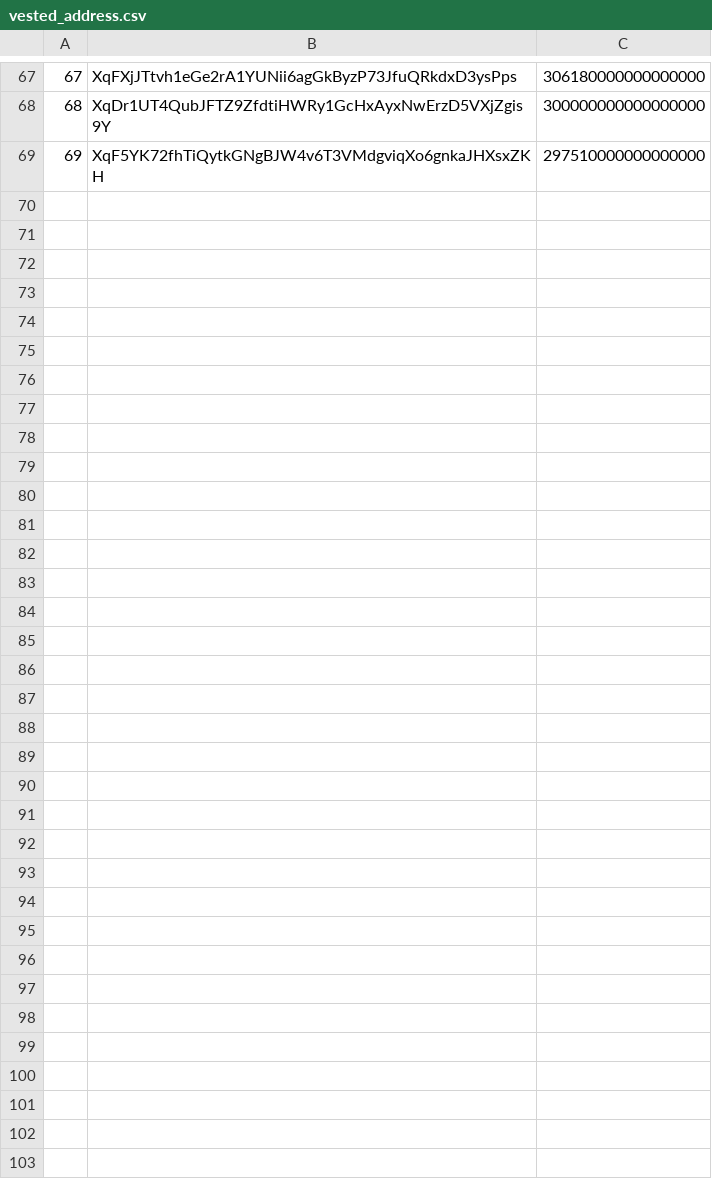
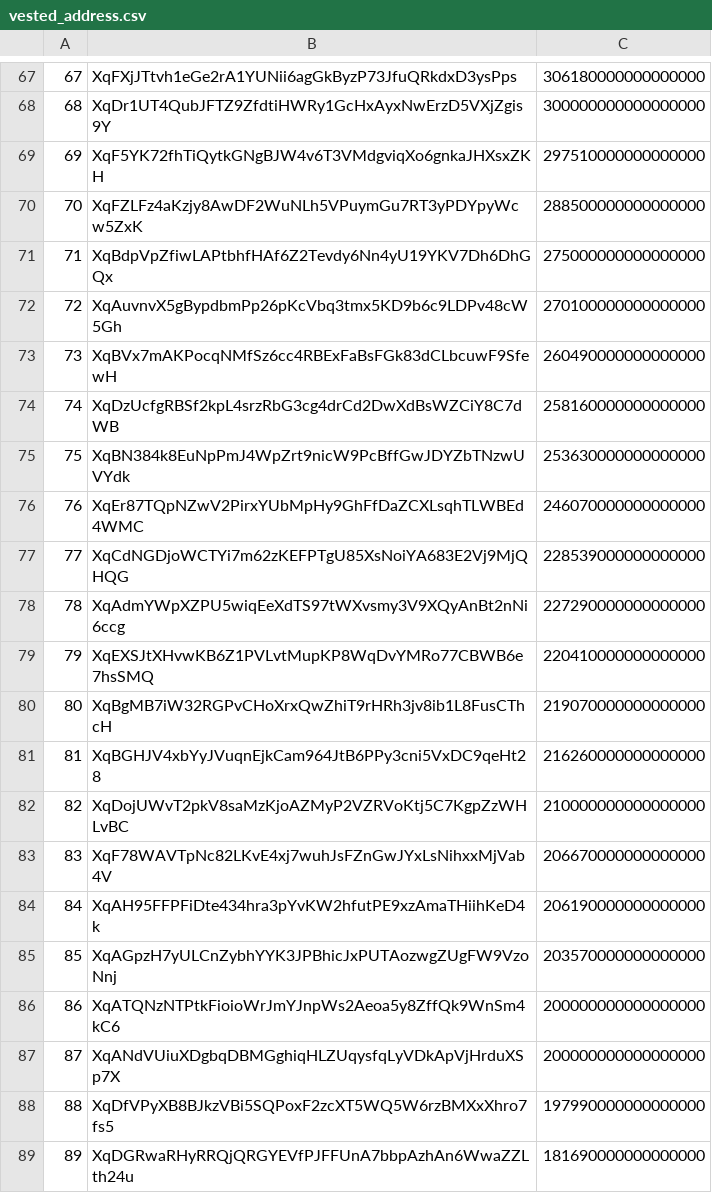
Before and after one commit to hgminerva/web3-asset-vesting, a CSV file: client/vested_address.csv, drawn as a sheet; only a part is shown, gaps mark what is left out; the diff covers the shown part only; the diff names each change by its address in the sheet, - before the commit and + after, or states it on an @@ line.

Commit message:
Initial list of vested addresses

```diff
--- a/client/vested_address.csv
+++ b/client/vested_address.csv
+row 70: 70 | XqFZLFz4aKzjy8AwDF2WuNLh5VPuymGu7RT3yPDYpyWcw5ZxK | 288500000000000000
+row 71: 71 | XqBdpVpZfiwLAPtbhfHAf6Z2Tevdy6Nn4yU19YKV7Dh6DhGQx | 275000000000000000
+row 72: 72 | XqAuvnvX5gBypdbmPp26pKcVbq3tmx5KD9b6c9LDPv48cW5Gh | 270100000000000000
+row 73: 73 | XqBVx7mAKPocqNMfSz6cc4RBExFaBsFGk83dCLbcuwF9SfewH | 260490000000000000
+row 74: 74 | XqDzUcfgRBSf2kpL4srzRbG3cg4drCd2DwXdBsWZCiY8C7dWB | 258160000000000000
+row 75: 75 | XqBN384k8EuNpPmJ4WpZrt9nicW9PcBffGwJDYZbTNzwUVYdk | 253630000000000000
+row 76: 76 | XqEr87TQpNZwV2PirxYUbMpHy9GhFfDaZCXLsqhTLWBEd4WMC | 246070000000000000
+row 77: 77 | XqCdNGDjoWCTYi7m62zKEFPTgU85XsNoiYA683E2Vj9MjQHQG | 228539000000000000
+row 78: 78 | XqAdmYWpXZPU5wiqEeXdTS97tWXvsmy3V9XQyAnBt2nNi6ccg | 227290000000000000
+row 79: 79 | XqEXSJtXHvwKB6Z1PVLvtMupKP8WqDvYMRo77CBWB6e7hsSMQ | 220410000000000000
+row 80: 80 | XqBgMB7iW32RGPvCHoXrxQwZhiT9rHRh3jv8ib1L8FusCThcH | 219070000000000000
+row 81: 81 | XqBGHJV4xbYyJVuqnEjkCam964JtB6PPy3cni5VxDC9qeHt28 | 216260000000000000
+row 82: 82 | XqDojUWvT2pkV8saMzKjoAZMyP2VZRVoKtj5C7KgpZzWHLvBC | 210000000000000000
+row 83: 83 | XqF78WAVTpNc82LKvE4xj7wuhJsFZnGwJYxLsNihxxMjVab4V | 206670000000000000
+row 84: 84 | XqAH95FFPFiDte434hra3pYvKW2hfutPE9xzAmaTHiihKeD4k | 206190000000000000
+row 85: 85 | XqAGpzH7yULCnZybhYYK3JPBhicJxPUTAozwgZUgFW9VzoNnj | 203570000000000000
+row 86: 86 | XqATQNzNTPtkFioioWrJmYJnpWs2Aeoa5y8ZffQk9WnSm4kC6 | 200000000000000000
+row 87: 87 | XqANdVUiuXDgbqDBMGghiqHLZUqysfqLyVDkApVjHrduXSp7X | 200000000000000000
+row 88: 88 | XqDfVPyXB8BJkzVBi5SQPoxF2zcXT5WQ5W6rzBMXxXhro7fs5 | 197990000000000000
+row 89: 89 | XqDGRwaRHyRRQjQRGYEVfPJFFUnA7bbpAzhAn6WwaZZLth24u | 181690000000000000
```
Also changed, not shown: 10 added rows elsewhere in this file.
